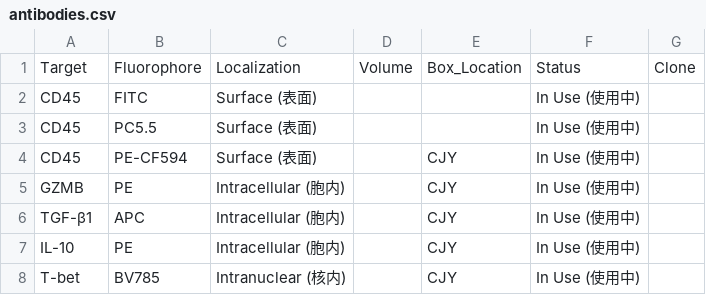
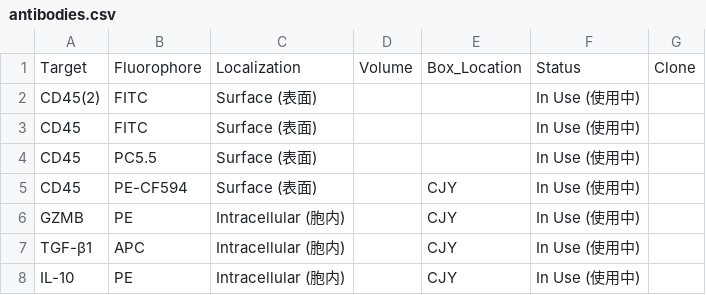
Before and after one commit to Zwww404/antibody-app, a CSV file: antibodies.csv, drawn as a sheet; only a part is shown; the shorter side is filled out with more unchanged rows; the diff names each change by its address in the sheet, - before the commit and + after, or states it on an @@ line.

```diff
--- a/antibodies.csv
+++ b/antibodies.csv
+row 2: CD45(2) | FITC | Surface (表面) |  |  | In Use (使用中)
```
